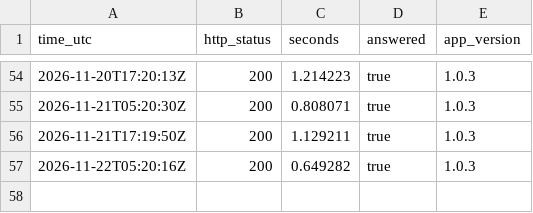
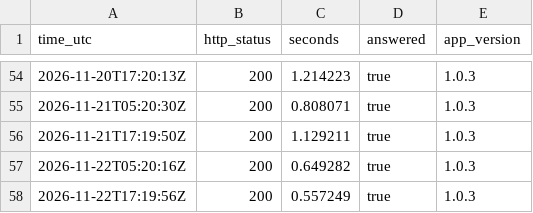
Before and after one commit to fmegahed/decisions-space, a CSV file: status/status.csv, drawn as a sheet; only a part is shown, gaps mark what is left out.

```diff
--- a/status/status.csv
+++ b/status/status.csv
@@ -57 +57,2 @@ time_utc,http_status,seconds,answered,app_version
 2026-11-22T05:20:16Z,200,0.649282,true,1.0.3
+2026-11-22T17:19:56Z,200,0.557249,true,1.0.3
```
